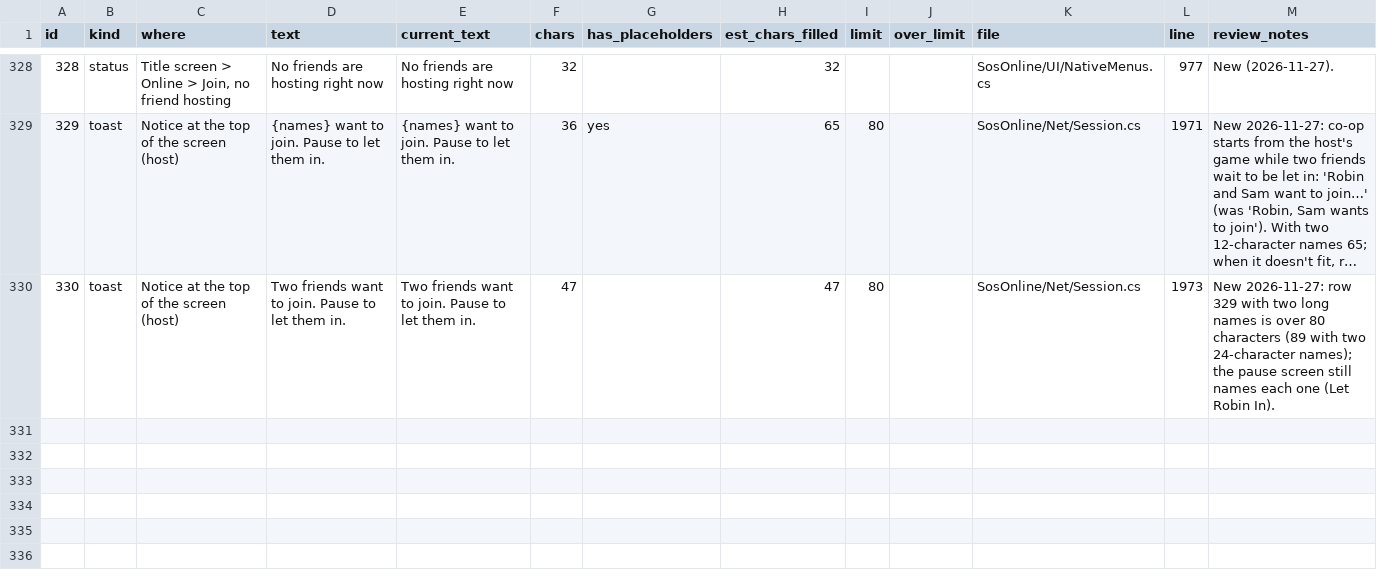
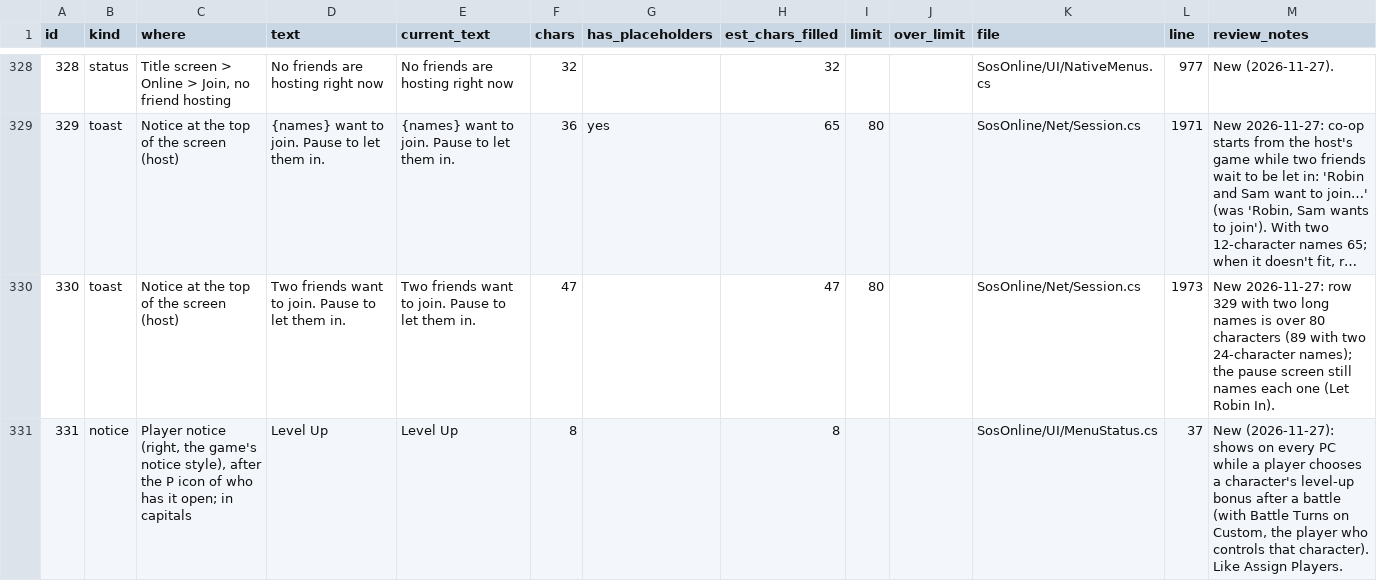
Before and after one commit to miguelguzmanr/sos-online, a CSV file: docs/messages.csv, drawn as a sheet; only a part is shown, gaps mark what is left out; long unchanged cells end in …; the diff names each change by its address in the sheet, - before the commit and + after, or states it on an @@ line.

Commit message:
Level ups: each player chooses their own character's bonus
In local co-op P1 confirms every level-up bonus, even for a character
another player controls. With Battle Turns on Custom the character's
owner now moves the cursor and confirms; a character nobody plays keeps
the game's way, and Original is the game's way throughout. Every PC
shows "[P2] Level Up" while the screen is open.

The level up could also split the PCs: its scene loads asynchronously
and arrived a frame apart, so the cursor started on another star and
the same confirm gave another bonus. Game time now stands still from
the end of the fade, and every PC starts the level up on a frame the
host picks once all have the scene (LevelUpReady, LevelUpRelease, also
in the area log for replays; protocol 19). Findings 22.

New test tests/level-up.sh (in the sweep), with --sosonline-awardxp,
--sosonline-onehit and --sosonline-botlevelup.

```diff
--- a/docs/messages.csv
+++ b/docs/messages.csv
+row 331: 331 | notice | Player notice (right, the game's notice style), after the P icon of who has it open; in capitals | Level Up | Level Up | 8 |  | 8 |  |  | SosOnline/UI/MenuStatus.cs | 37 | New (2026-11-27): shows on every PC while a player chooses a character's level-up bonus after a battle (with Battle Turns on Custom, the player who controls that character). Like Assign Players.
```
Also changed, not shown: 16 other files.
